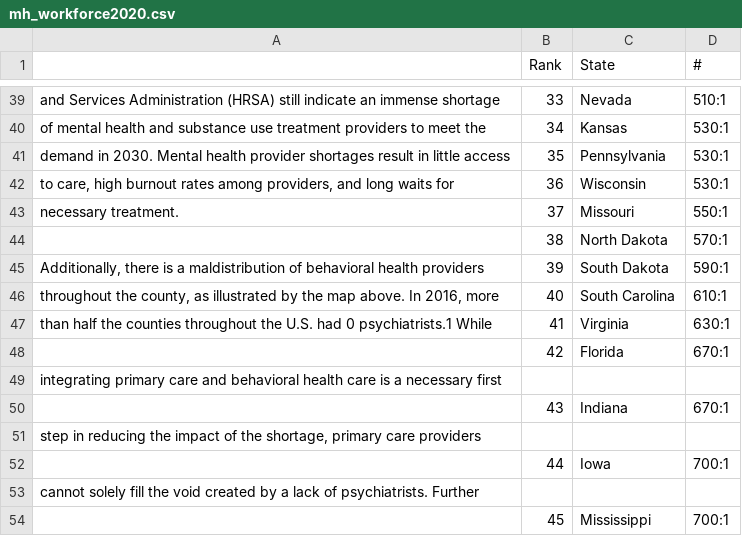
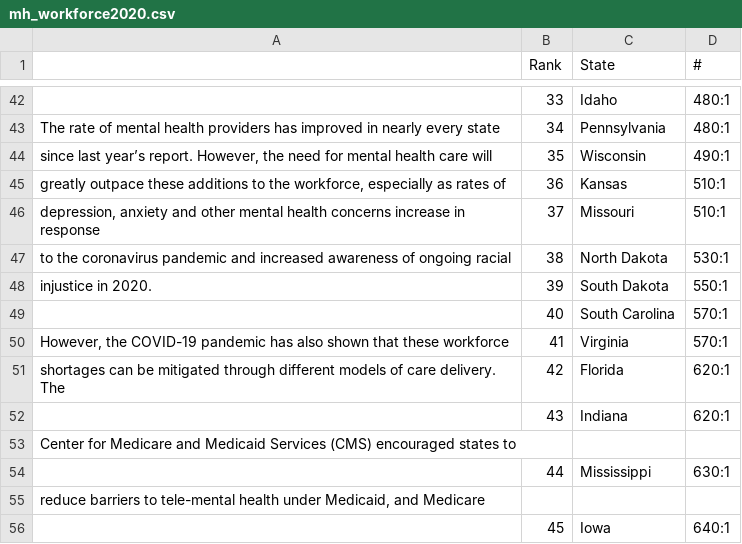
Before and after one commit to NoahToomeyBC/project-vu, a CSV file: uncleaned_csv/mh_workforce2020.csv, drawn as a sheet; only a part is shown, gaps mark what is left out; removed rows and columns are numbered as before the commit, all else as after; the diff covers the shown part only; the diff names each change by its address in the sheet, - before the commit and + after, or states it on an @@ line.

```diff
--- a/uncleaned_csv/mh_workforce2020.csv
+++ b/uncleaned_csv/mh_workforce2020.csv
-A42: and Services Administration (HRSA) still indicate an immense shortage
+A42: (empty)
-C42 (State): Nevada
+C42 (State): Idaho
-D42 (#): 510:1
+D42 (#): 480:1
-A43: of mental health and substance use treatment providers to meet the
+A43: The rate of mental health providers has improved in nearly every state
-C43 (State): Kansas
+C43 (State): Pennsylvania
-D43 (#): 530:1
+D43 (#): 480:1
-A44: demand in 2030. Mental health provider shortages result in little access
+A44: since last year’s report. However, the need for mental health care will
-C44 (State): Pennsylvania
+C44 (State): Wisconsin
-D44 (#): 530:1
+D44 (#): 490:1
-A45: to care, high burnout rates among providers, and long waits for
+A45: greatly outpace these additions to the workforce, especially as rates of
-C45 (State): Wisconsin
+C45 (State): Kansas
-D45 (#): 530:1
+D45 (#): 510:1
-A46: necessary treatment.
+A46: depression, anxiety and other mental health concerns increase in response
-D46 (#): 550:1
+D46 (#): 510:1
-A47: (empty)
+A47: to the coronavirus pandemic and increased awareness of ongoing racial
-D47 (#): 570:1
+D47 (#): 530:1
-A48: Additionally, there is a maldistribution of behavioral health providers
+A48: injustice in 2020.
-D48 (#): 590:1
+D48 (#): 550:1
-A49: throughout the county, as illustrated by the map above. In 2016, more
+A49: (empty)
-D49 (#): 610:1
+D49 (#): 570:1
-A50: than half the counties throughout the U.S. had 0 psychiatrists.1 While
+A50: However, the COVID-19 pandemic has also shown that these workforce
-D50 (#): 630:1
+D50 (#): 570:1
-A51: (empty)
+A51: shortages can be mitigated through different models of care delivery. The
-D51 (#): 670:1
+D51 (#): 620:1
-row 49: integrating primary care and behavioral health care is a necessary first
-D52 (#): 670:1
+D52 (#): 620:1
-A53: step in reducing the impact of the shortage, primary care providers
+A53: Center for Medicare and Medicaid Services (CMS) encouraged states to
-C54 (State): Iowa
+C54 (State): Mississippi
-D54 (#): 700:1
+D54 (#): 630:1
-A55: cannot solely fill the void created by a lack of psychiatrists. Further
+A55: reduce barriers to tele-mental health under Medicaid, and Medicare
-C56 (State): Mississippi
+C56 (State): Iowa
-D56 (#): 700:1
+D56 (#): 640:1
```
Also changed, not shown: 5 added rows, 1 removed row and 73 edited cells elsewhere in this file, resources/adult_access2020.csv, resources/adult_access_clean2021.csv, 40 other files.
